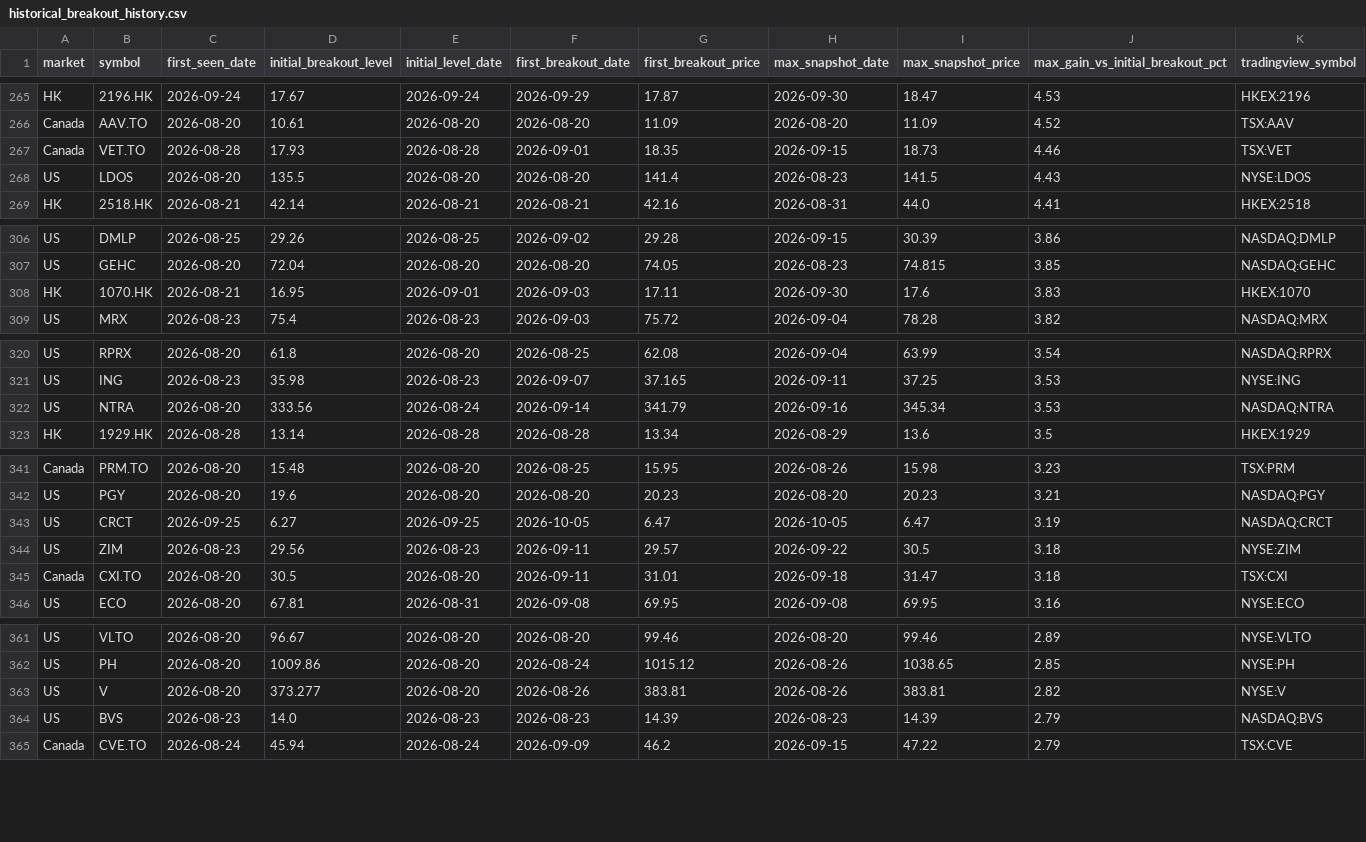
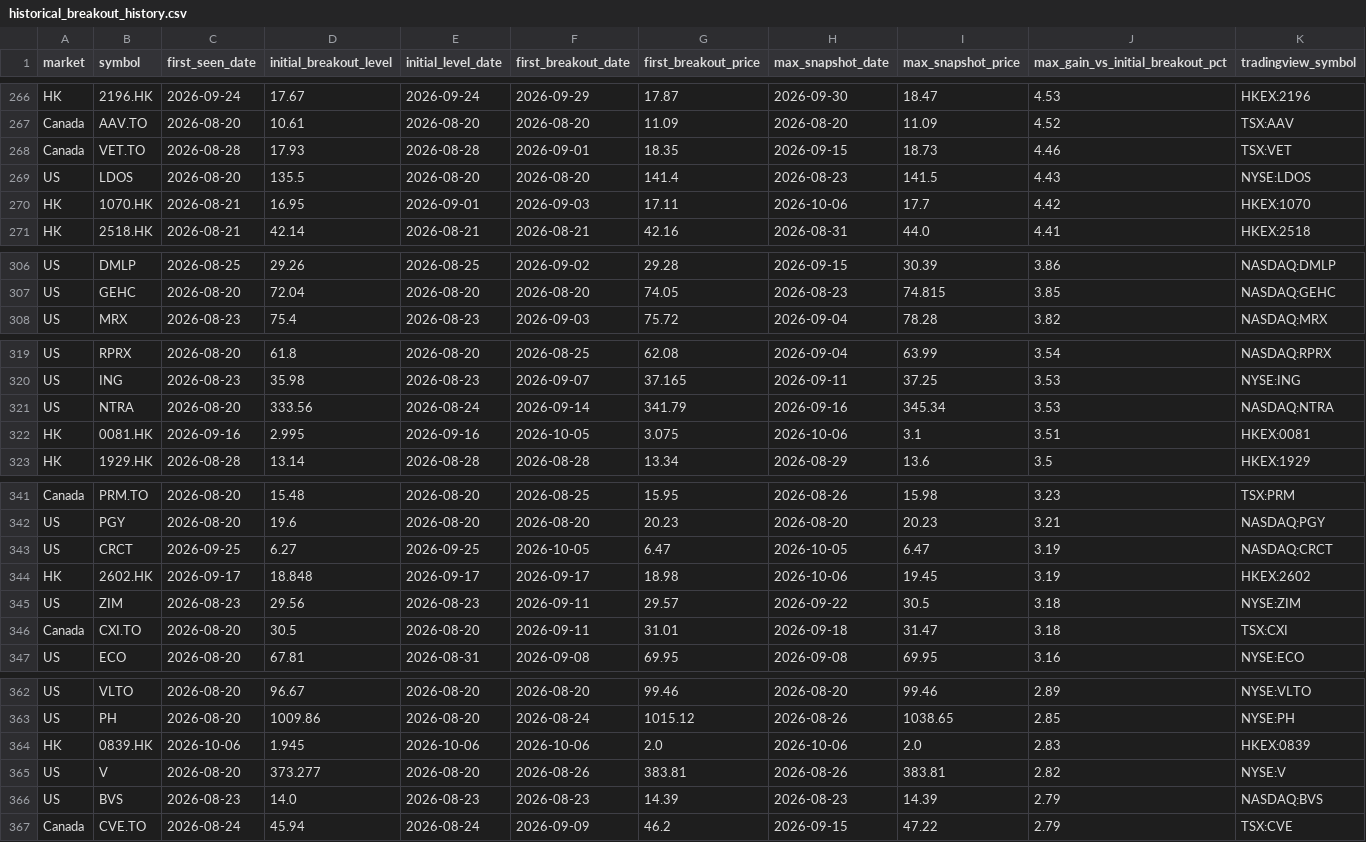
Before and after one commit to fwd5t2g5cw-ops/-daily-market-scanner, a CSV file: latest/historical_breakout_history.csv, drawn as a sheet; only a part is shown, gaps mark what is left out; removed rows and columns are numbered as before the commit, all else as after; rows hold the shown columns only; the diff covers the shown part only; the diff names each change by its address in the sheet, - before the commit and + after, or states it on an @@ line.

```diff
--- a/latest/historical_breakout_history.csv
+++ b/latest/historical_breakout_history.csv
+row 270: HK | 1070.HK | 2026-08-21 | 16.95 | 2026-09-01 | 2026-09-03 | 17.11 | 2026-10-06 | 17.7 | 4.42 | HKEX:1070
-row 308: HK | 1070.HK | 2026-08-21 | 16.95 | 2026-09-01 | 2026-09-03 | 17.11 | 2026-09-30 | 17.6 | 3.83 | HKEX:1070
+row 322: HK | 0081.HK | 2026-09-16 | 2.995 | 2026-09-16 | 2026-10-05 | 3.075 | 2026-10-06 | 3.1 | 3.51 | HKEX:0081
+row 344: HK | 2602.HK | 2026-09-17 | 18.848 | 2026-09-17 | 2026-09-17 | 18.98 | 2026-10-06 | 19.45 | 3.19 | HKEX:2602
+row 364: HK | 0839.HK | 2026-10-06 | 1.945 | 2026-10-06 | 2026-10-06 | 2.0 | 2026-10-06 | 2.0 | 2.83 | HKEX:0839
```
Also changed, not shown: 3 added rows and 5 removed rows elsewhere in this file, latest/historical_winners.csv, 1 other file.
